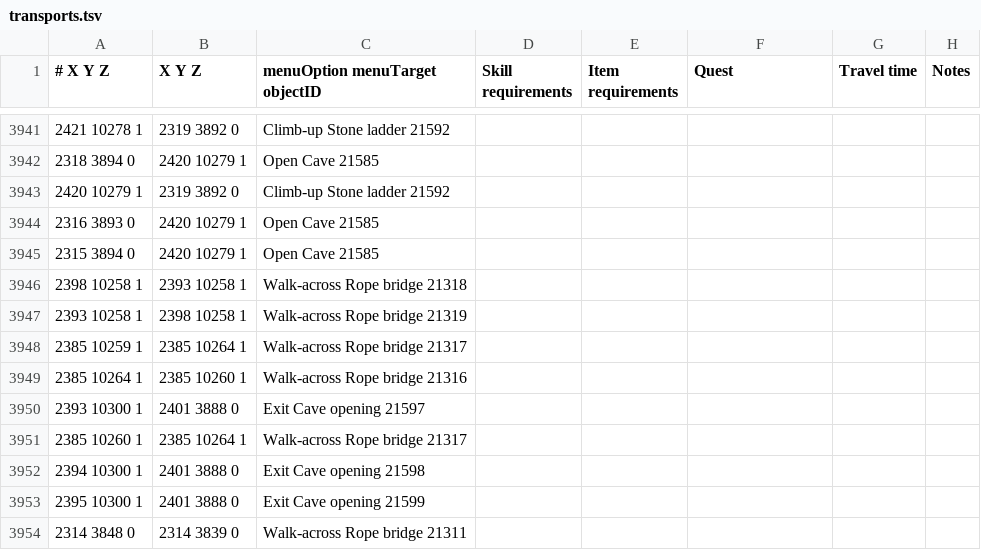
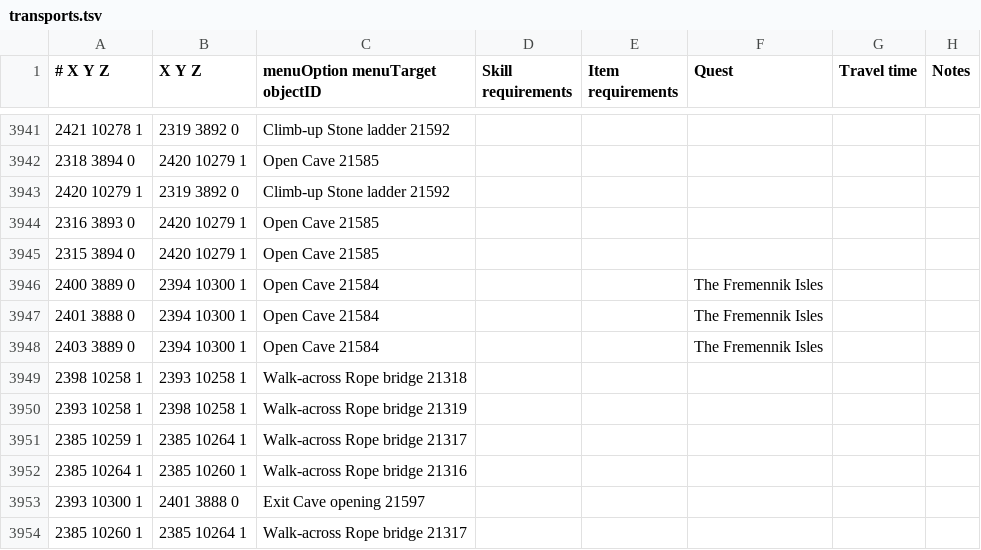
Before and after one commit to Runemoro/shortest-path, a TSV file: src/main/resources/transports.tsv, drawn as a sheet; only a part is shown, gaps mark what is left out; the shorter side is filled out with more unchanged rows.

Commit message:
Cave entrance to The Fremennik Isles Ice Troll Caves

```diff
--- a/src/main/resources/transports.tsv
+++ b/src/main/resources/transports.tsv
@@ -3945,2 +3945,5 @@
 2315 3894 0	2420 10279 1	Open Cave 21585					
+2400 3889 0	2394 10300 1	Open Cave 21584			The Fremennik Isles		
+2401 3888 0	2394 10300 1	Open Cave 21584			The Fremennik Isles		
+2403 3889 0	2394 10300 1	Open Cave 21584			The Fremennik Isles		
 2398 10258 1	2393 10258 1	Walk-across Rope bridge 21318					
```
